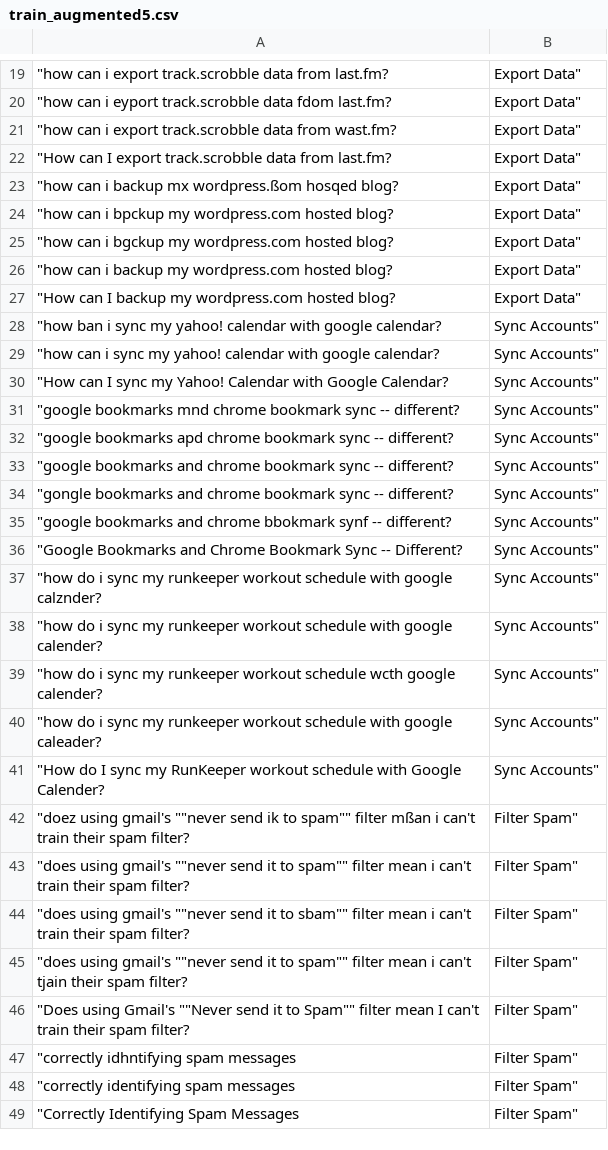
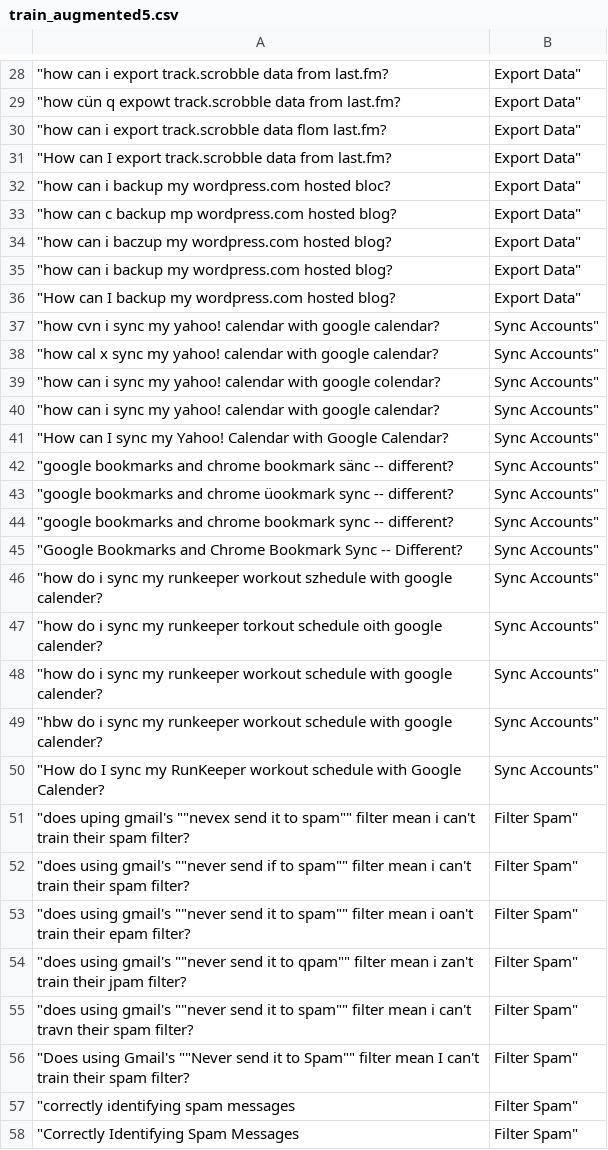
Before and after one commit to kumar-shridhar/QWERTY-based-Mistake-Probability, a CSV file: datasets/KL/WebApplication/train_augmented5.csv, drawn as a sheet; only a part is shown, gaps mark what is left out; the diff covers the shown part only.

```diff
--- a/datasets/KL/WebApplication/train_augmented5.csv
+++ b/datasets/KL/WebApplication/train_augmented5.csv
@@ -19,30 +28,30 @@
 "how can i export track.scrobble data from last.fm?	Export Data"
-"how can i eyport track.scrobble data fdom last.fm?	Export Data"
-"how can i export track.scrobble data from wast.fm?	Export Data"
+"how cün q expowt track.scrobble data from last.fm?	Export Data"
+"how can i export track.scrobble data flom last.fm?	Export Data"
 "How can I export track.scrobble data from last.fm?	Export Data"
-"how can i backup mx wordpress.ßom hosqed blog?	Export Data"
-"how can i bpckup my wordpress.com hosted blog?	Export Data"
-"how can i bgckup my wordpress.com hosted blog?	Export Data"
+"how can i backup my wordpress.com hosted bloc?	Export Data"
+"how can c backup mp wordpress.com hosted blog?	Export Data"
+"how can i baczup my wordpress.com hosted blog?	Export Data"
 "how can i backup my wordpress.com hosted blog?	Export Data"
 "How can I backup my wordpress.com hosted blog?	Export Data"
-"how ban i sync my yahoo! calendar with google calendar?	Sync Accounts"
+"how cvn i sync my yahoo! calendar with google calendar?	Sync Accounts"
+"how cal x sync my yahoo! calendar with google calendar?	Sync Accounts"
+"how can i sync my yahoo! calendar with google colendar?	Sync Accounts"
 "how can i sync my yahoo! calendar with google calendar?	Sync Accounts"
 "How can I sync my Yahoo! Calendar with Google Calendar?	Sync Accounts"
-"google bookmarks mnd chrome bookmark sync -- different?	Sync Accounts"
-"google bookmarks apd chrome bookmark sync -- different?	Sync Accounts"
+"google bookmarks and chrome bookmark sänc -- different?	Sync Accounts"
+"google bookmarks and chrome üookmark sync -- different?	Sync Accounts"
 "google bookmarks and chrome bookmark sync -- different?	Sync Accounts"
-"gongle bookmarks and chrome bookmark sync -- different?	Sync Accounts"
-"google bookmarks and chrome bbokmark synf -- different?	Sync Accounts"
 "Google Bookmarks and Chrome Bookmark Sync -- Different?	Sync Accounts"
-"how do i sync my runkeeper workout schedule with google calznder?	Sync Accounts"
+"how do i sync my runkeeper workout szhedule with google calender?	Sync Accounts"
+"how do i sync my runkeeper torkout schedule oith google calender?	Sync Accounts"
 "how do i sync my runkeeper workout schedule with google calender?	Sync Accounts"
-"how do i sync my runkeeper workout schedule wcth google calender?	Sync Accounts"
-"how do i sync my runkeeper workout schedule with google caleader?	Sync Accounts"
+"hbw do i sync my runkeeper workout schedule with google calender?	Sync Accounts"
 "How do I sync my RunKeeper workout schedule with Google Calender?	Sync Accounts"
-"doez using gmail's ""never send ik to spam"" filter mßan i can't train their spam filter?	Filter Spam"
-"does using gmail's ""never send it to spam"" filter mean i can't train their spam filter?	Filter Spam"
-"does using gmail's ""never send it to sbam"" filter mean i can't train their spam filter?	Filter Spam"
-"does using gmail's ""never send it to spam"" filter mean i can't tjain their spam filter?	Filter Spam"
+"does uping gmail's ""nevex send it to spam"" filter mean i can't train their spam filter?	Filter Spam"
+"does using gmail's ""never send if to spam"" filter mean i can't train their spam filter?	Filter Spam"
+"does using gmail's ""never send it to spam"" filter mean i oan't train their epam filter?	Filter Spam"
+"does using gmail's ""never send it to qpam"" filter mean i zan't train their jpam filter?	Filter Spam"
+"does using gmail's ""never send it to spam"" filter mean i can't travn their spam filter?	Filter Spam"
 "Does using Gmail's ""Never send it to Spam"" filter mean I can't train their spam filter?	Filter Spam"
-"correctly idhntifying spam messages	Filter Spam"
 "correctly identifying spam messages	Filter Spam"
```
Also changed, not shown: 32 added rows, 17 removed rows and 33 edited cells elsewhere in this file, datasets/KL/Chatbot/train_augmented10.csv, datasets/KL/Chatbot/train_augmented7.csv, 39 other files.
